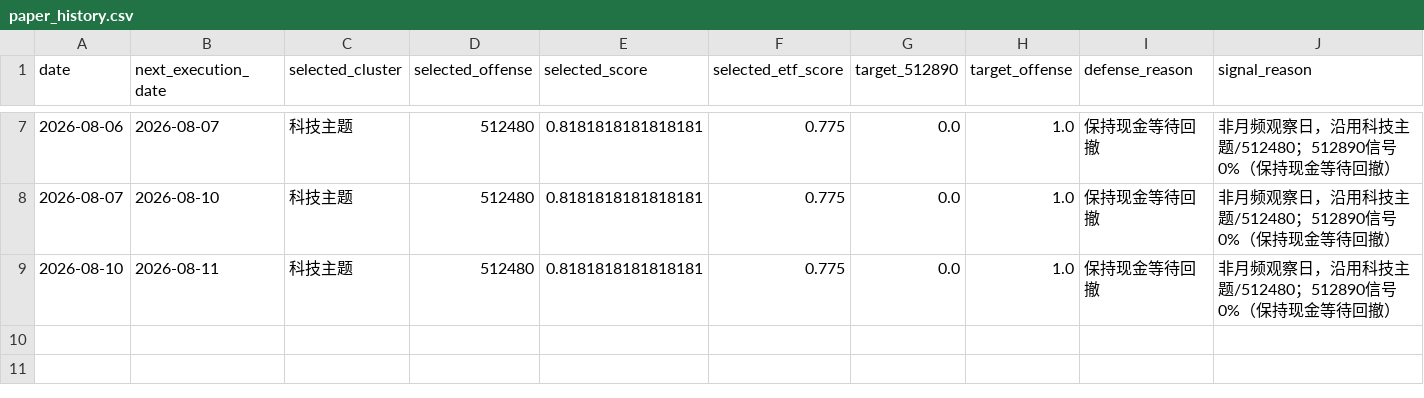
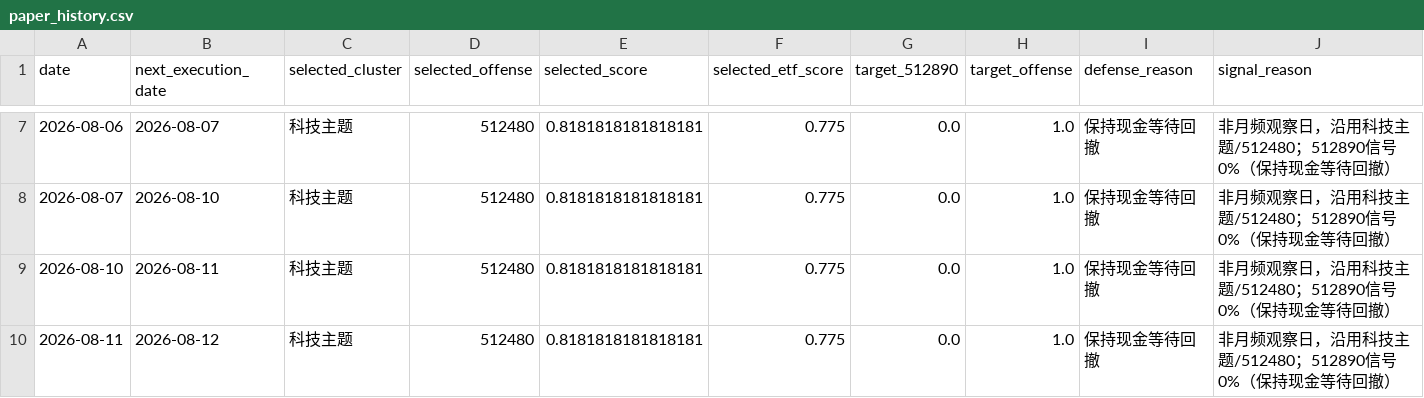
Before and after one commit to MCWang721/lowvol-inverse-offense, a CSV file: paper_history.csv, drawn as a sheet; only a part is shown, gaps mark what is left out; the diff names each change by its address in the sheet, - before the commit and + after, or states it on an @@ line.

```diff
--- a/paper_history.csv
+++ b/paper_history.csv
+row 10: 2026-08-11 | 2026-08-12 | 科技主题 | 512480 | 0.8181818181818181 | 0.775 | 0.0 | 1.0 | 保持现金等待回撤 | 非月频观察日，沿用科技主题/512480；512890信号0%（保持现金等待回撤）
```
Also changed, not shown: 2 other files.
